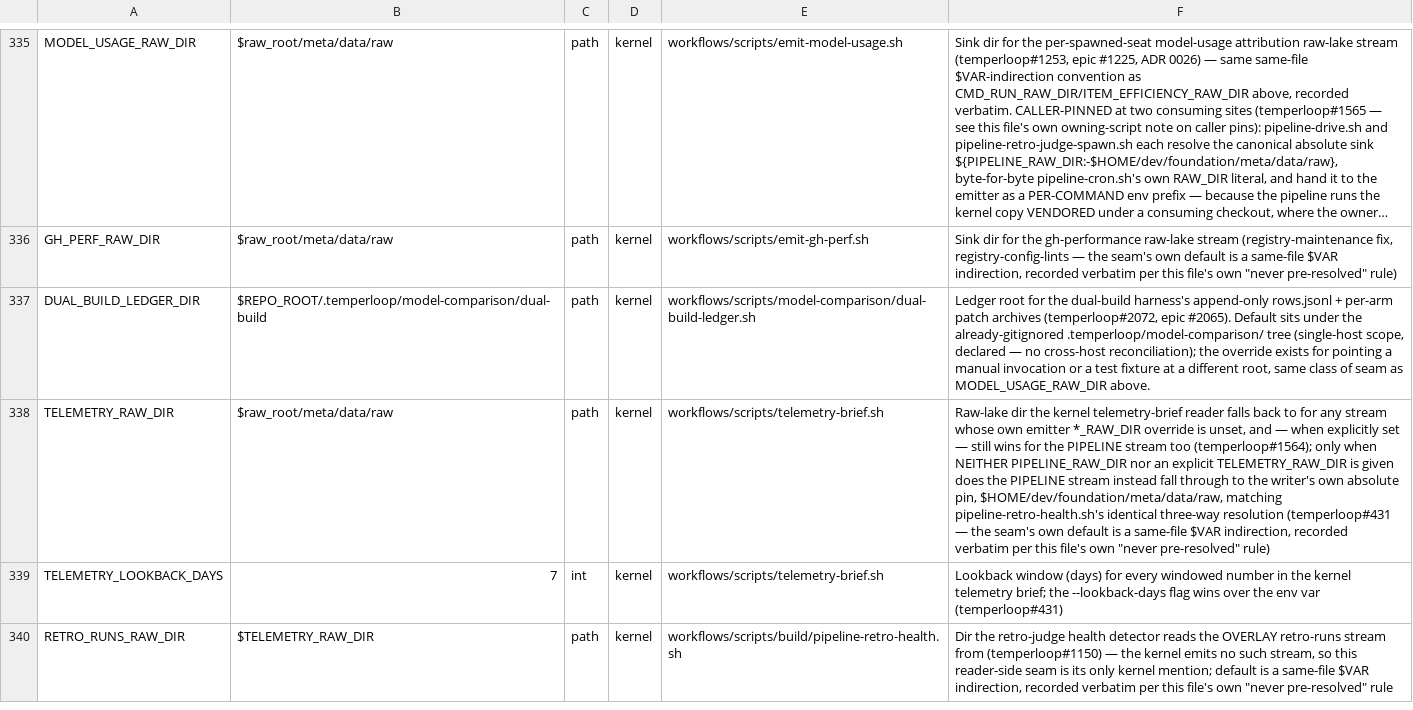
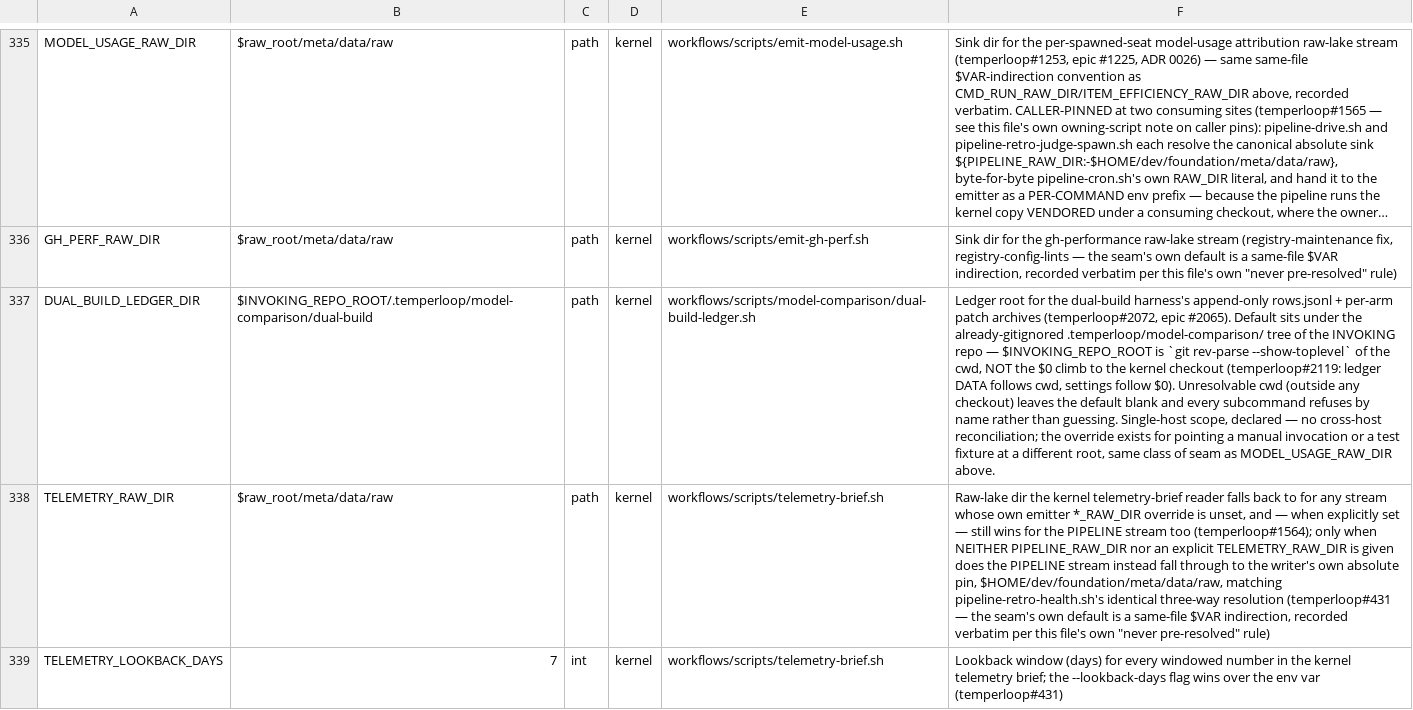
Before and after one commit to Towheads/temperloop_legacy, a TSV file: workflows/scripts/config/setting-registry.tsv, drawn as a sheet; only a part is shown, gaps mark what is left out; the shorter side is filled out with more unchanged rows; long unchanged cells end in …; the diff names each change by its address in the sheet, - before the commit and + after, or states it on an @@ line.

```diff
--- a/workflows/scripts/config/setting-registry.tsv
+++ b/workflows/scripts/config/setting-registry.tsv
-B337: $REPO_ROOT/.temperloop/model-comparison/dual-build
+B337: $INVOKING_REPO_ROOT/.temperloop/model-comparison/dual-build
-F337: ….temperloop/model-comparison/ tree (single-host scope, declared — no cross-host reconciliation); the override…
+F337: ….temperloop/model-comparison/ tree of the INVOKING repo — $INVOKING_REPO_ROOT is `git rev-parse --show-toplevel` of the cwd, NOT the $0 climb to the kernel checkout (temperloop#2119: ledger DATA follows cwd, settings follow $0). Unresolvable cwd (outside any checkout) leaves the default blank and every subcommand refuses by name rather than guessing. Single-host scope, declared — no cross-host reconciliation; the override…
```
Also changed, not shown: 8 other files.
